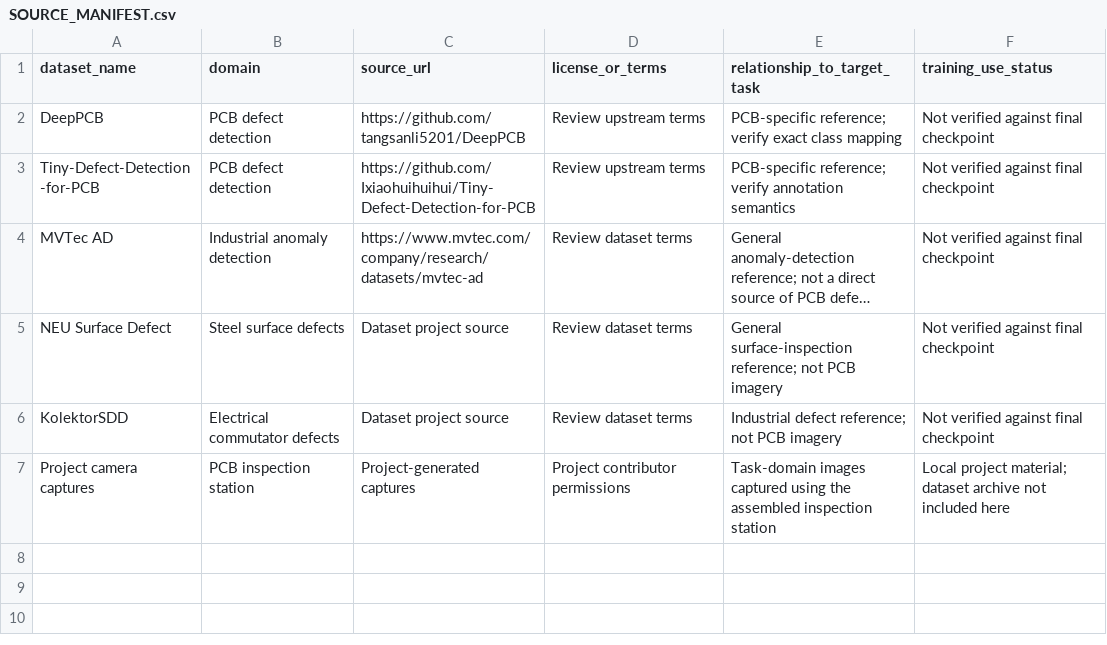
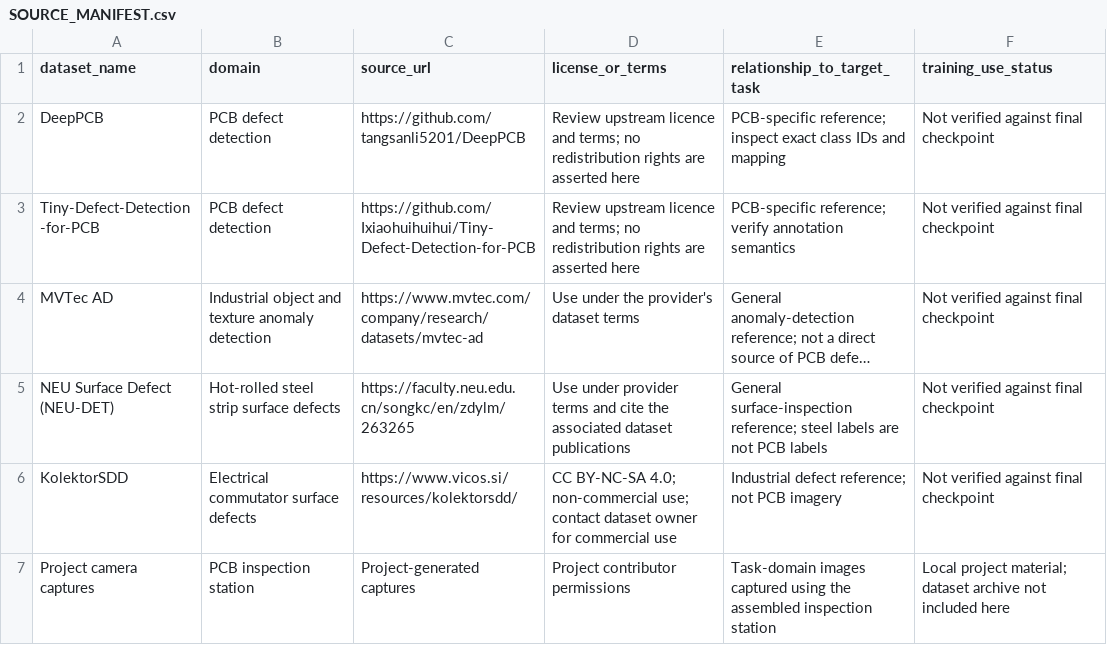
Before and after one commit to MathewsV-Manoj/pcb-defect-detection, a CSV file: datasets/SOURCE_MANIFEST.csv, drawn as a sheet; long unchanged cells end in …; removed rows and columns are numbered as before the commit, all else as after; the diff names each change by its address in the sheet, - before the commit and + after, or states it on an @@ line.

Commit message:
Add official dataset owner URLs and reuse terms

```diff
--- a/datasets/SOURCE_MANIFEST.csv
+++ b/datasets/SOURCE_MANIFEST.csv
-D2:D3 (license_or_terms): Review upstream terms
+D2:D3 (license_or_terms): Review upstream licence and terms; no redistribution rights are asserted here
-E2 (relationship_to_target_task): PCB-specific reference; verify exact class mapping
+E2 (relationship_to_target_task): PCB-specific reference; inspect exact class IDs and mapping
-B4 (domain): Industrial anomaly detection
+B4 (domain): Industrial object and texture anomaly detection
-D4 (license_or_terms): Review dataset terms
+D4 (license_or_terms): Use under the provider's dataset terms
-row 5: NEU Surface Defect | Steel surface defects | Dataset project source | Review dataset terms | General surface-inspection reference; not PCB imagery | Not verified against final checkpoint
+row 5: NEU Surface Defect (NEU-DET) | Hot-rolled steel strip surface defects | https://faculty.neu.edu.cn/songkc/en/zdylm/263265 | Use under provider terms and cite the associated dataset publications | General surface-inspection reference; steel labels are not PCB labels | Not verified against final checkpoint
-B6 (domain): Electrical commutator defects
+B6 (domain): Electrical commutator surface defects
-C6 (source_url): Dataset project source
+C6 (source_url): https://www.vicos.si/resources/kolektorsdd/
-D6 (license_or_terms): Review dataset terms
+D6 (license_or_terms): CC BY-NC-SA 4.0; non-commercial use; contact dataset owner for commercial use
```
